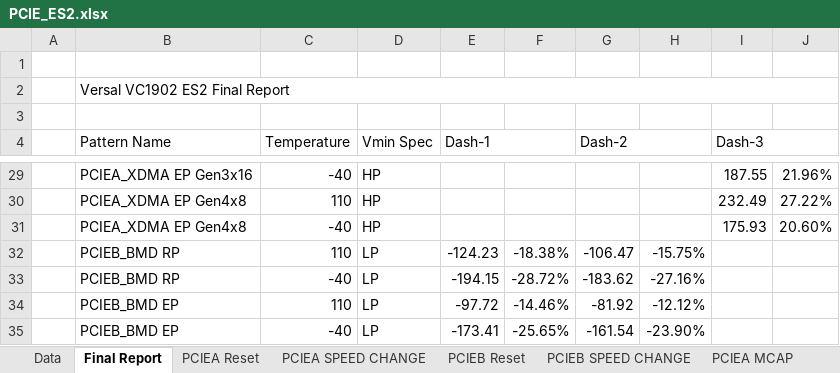
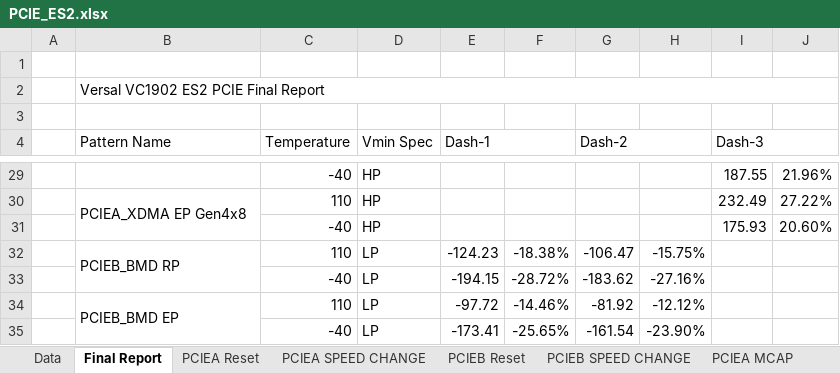
Before and after one commit to Gao-S-Hua/Data_Handle, an Excel workbook: outputs/PCIE_ES2.xlsx, sheet Final Report, drawn as a sheet; only a part is shown, gaps mark what is left out; values as stored, in another font and other column widths than the file's, no cell formats; the diff covers the shown part only; the diff names each change by its address in the sheet, - before the commit and + after, or states it on an @@ line.

```diff
--- a/outputs/PCIE_ES2.xlsx (sheet Final Report)
+++ b/outputs/PCIE_ES2.xlsx (sheet Final Report)
-B2 (Pattern Name): Versal VC1902 ES2 Final Report
+B2 (Pattern Name): Versal VC1902 ES2 PCIE Final Report
-B29 (Pattern Name): PCIEA_XDMA EP Gen3x16
+B29 (Pattern Name): (empty)
+B30:B31 merged
-B31 (Pattern Name): PCIEA_XDMA EP Gen4x8
+B31 (Pattern Name): (empty)
+B32:B33 merged
-B33 (Pattern Name): PCIEB_BMD RP
+B33 (Pattern Name): (empty)
+B34:B35 merged
-B35 (Pattern Name): PCIEB_BMD EP
+B35 (Pattern Name): (empty)
```
Also changed, not shown: 1 added row, 1 removed row, 11 edited cells and merged cells elsewhere in this sheet, sheet PCIEB_BMD, sheet PCIEA_Bridge, sheet PCIEA_XDMA, sheet PCIEA Reset, sheet PCIEA SPEED CHANGE, sheet PCIEB Reset, 2 more sheets, cell formats, charts or pictures, utils/template.xlsx, 2 other files.
